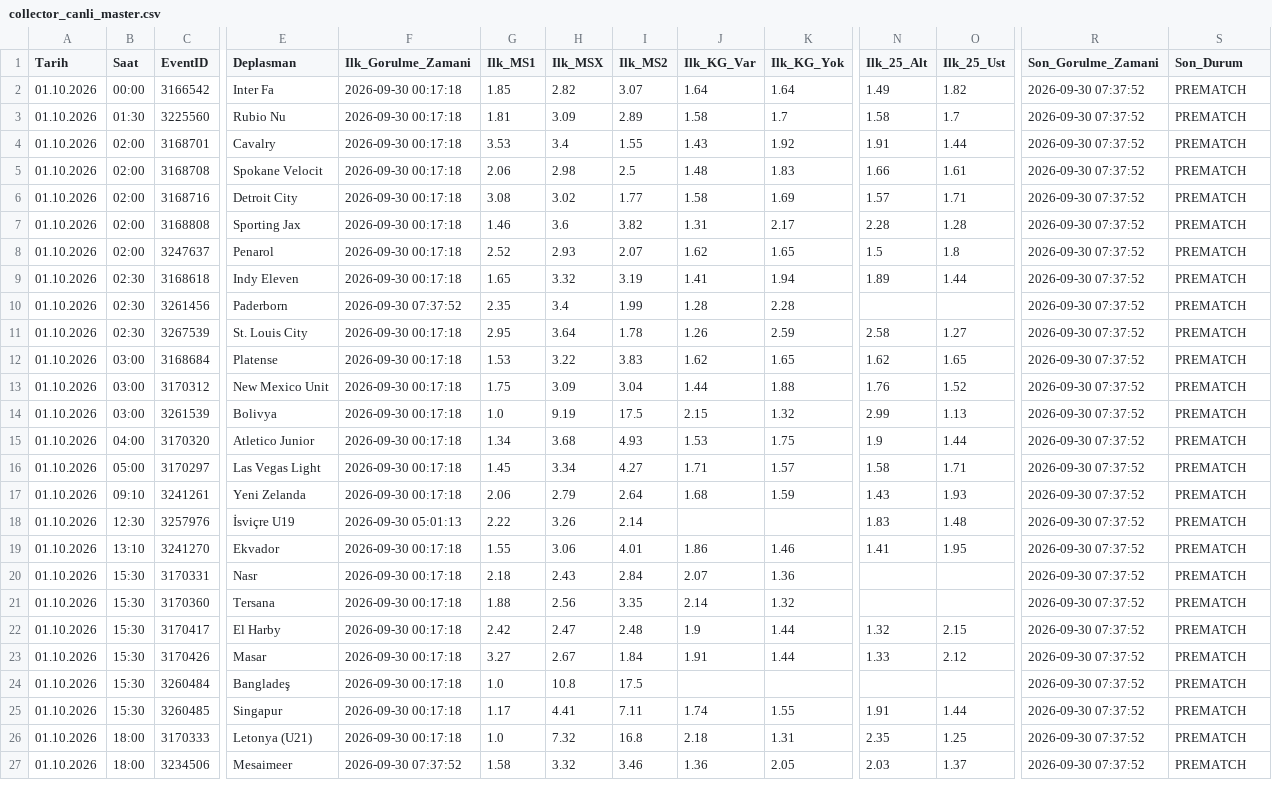
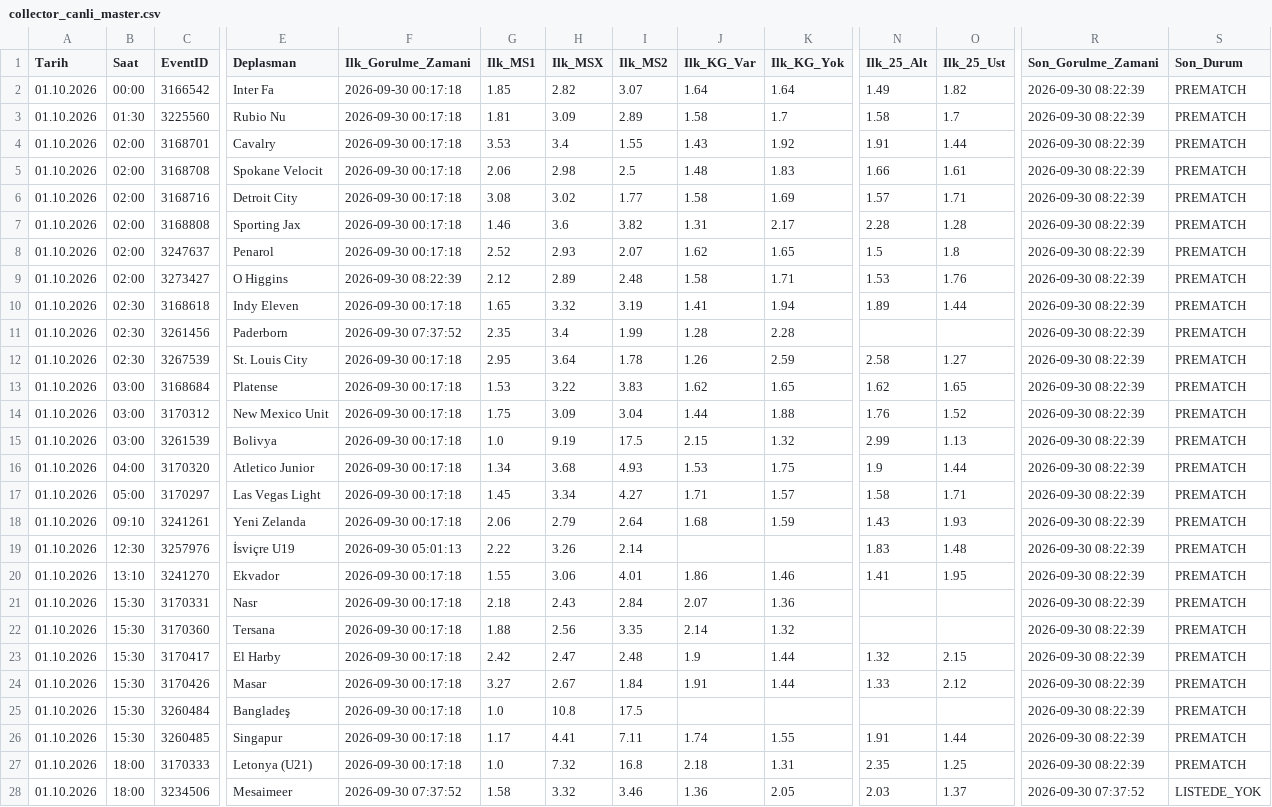
Before and after one commit to volkansevinc58-pixel/OranAI-Collector, a CSV file: collector_canli_master.csv, drawn as a sheet; only a part is shown, gaps mark what is left out; addresses are those after the commit; rows hold the shown columns only; the diff covers the shown part only; the diff names each change by its address in the sheet, - before the commit and + after, or states it on an @@ line.

```diff
--- a/collector_canli_master.csv
+++ b/collector_canli_master.csv
-R2:R8 (Son_Gorulme_Zamani): 2026-09-30 07:37:52
+R2:R8 (Son_Gorulme_Zamani): 2026-09-30 08:22:39
+row 9: 01.10.2026 | 02:00 | 3273427 | O Higgins | 2026-09-30 08:22:39 | 2.12 | 2.89 | 2.48 | 1.58 | 1.71 | 1.53 | 1.76 | 2026-09-30 08:22:39 | PREMATCH
-R10:R27 (Son_Gorulme_Zamani): 2026-09-30 07:37:52
+R10:R27 (Son_Gorulme_Zamani): 2026-09-30 08:22:39
-S28 (Son_Durum): PREMATCH
+S28 (Son_Durum): LISTEDE_YOK
```
Also changed, not shown: 82 edited cells elsewhere in this file, collector_canli_prematch.csv.
